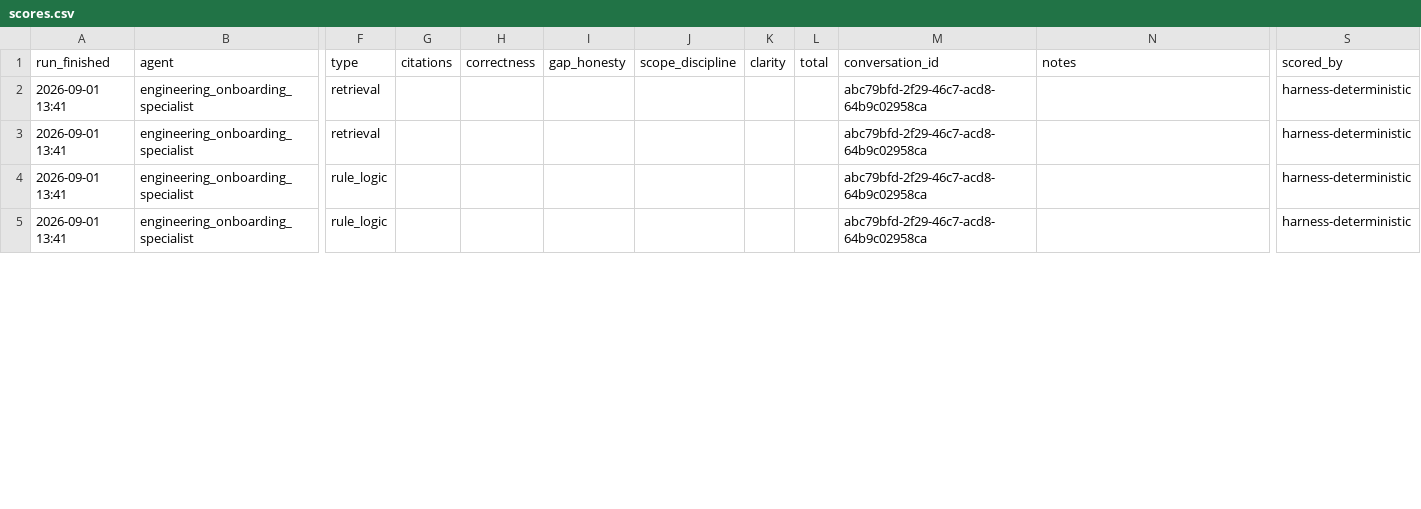
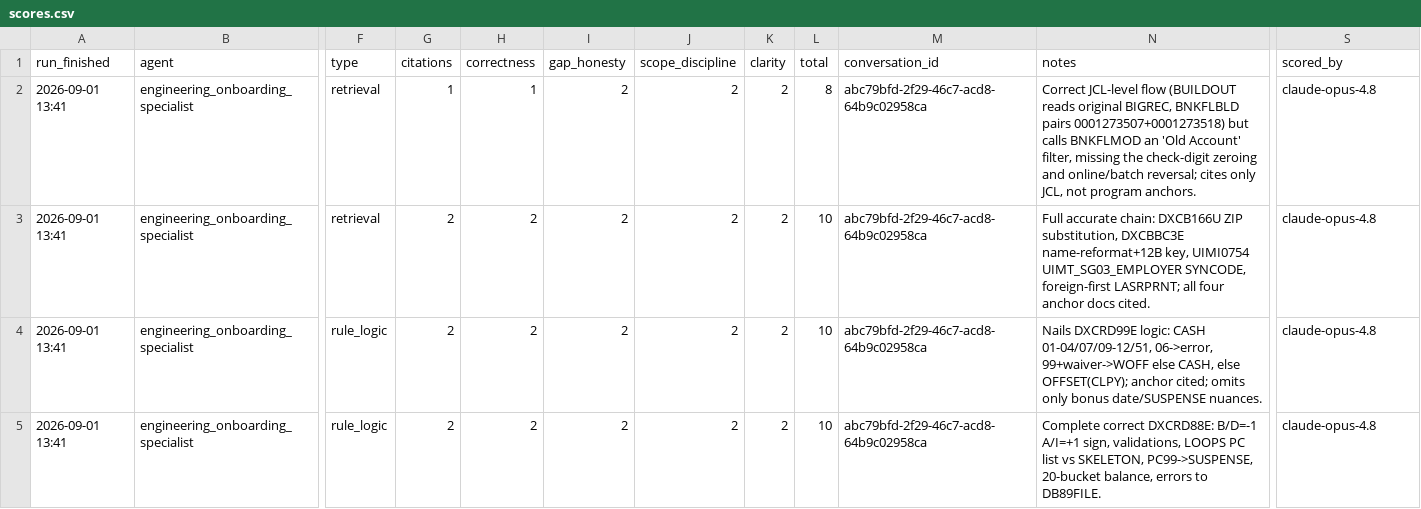
Before and after one commit to navapbc/dol-ui-atlas-eval-harness, a CSV file: data/runs/2026-09-01_1341_quick_playwright_v6/scores.csv, drawn as a sheet; only a part is shown, gaps mark what is left out; the diff covers the shown part only; the diff names each change by its address in the sheet, - before the commit and + after, or states it on an @@ line.

```diff
--- a/data/runs/2026-09-01_1341_quick_playwright_v6/scores.csv
+++ b/data/runs/2026-09-01_1341_quick_playwright_v6/scores.csv
-G2 (citations): (empty)
+G2 (citations): 1
-H2 (correctness): (empty)
+H2 (correctness): 1
-I2:I5 (gap_honesty): (empty)
+I2:I5 (gap_honesty): 2
-J2:J5 (scope_discipline): (empty)
+J2:J5 (scope_discipline): 2
-K2:K5 (clarity): (empty)
+K2:K5 (clarity): 2
-L2 (total): (empty)
+L2 (total): 8
-N2 (notes): (empty)
+N2 (notes): Correct JCL-level flow (BUILDOUT reads original BIGREC, BNKFLBLD pairs 0001273507+0001273518) but calls BNKFLMOD an 'Old Account' filter, missing the check-digit zeroing and online/batch reversal; cites only JCL, not program anchors.
-S2:S5 (scored_by): harness-deterministic
+S2:S5 (scored_by): claude-opus-4.8
-G3:G5 (citations): (empty)
+G3:G5 (citations): 2
-H3:H5 (correctness): (empty)
+H3:H5 (correctness): 2
-L3:L5 (total): (empty)
+L3:L5 (total): 10
-N3 (notes): (empty)
+N3 (notes): Full accurate chain: DXCB166U ZIP substitution, DXCBBC3E name-reformat+12B key, UIMI0754 UIMT_SG03_EMPLOYER SYNCODE, foreign-first LASRPRNT; all four anchor docs cited.
-N4 (notes): (empty)
+N4 (notes): Nails DXCRD99E logic: CASH 01-04/07/09-12/51, 06->error, 99+waiver->WOFF else CASH, else OFFSET(CLPY); anchor cited; omits only bonus date/SUSPENSE nuances.
-N5 (notes): (empty)
+N5 (notes): Complete correct DXCRD88E: B/D=-1 A/I=+1 sign, validations, LOOPS PC list vs SKELETON, PC99->SUSPENSE, 20-bucket balance, errors to DB89FILE.
```
Also changed, not shown: 32 edited cells elsewhere in this file, data/runs/2026-09-01_1256_quick_playwright_v1/scores.csv, data/runs/2026-09-01_1303_quick_playwright_v2/scores.csv, 38 other files.
